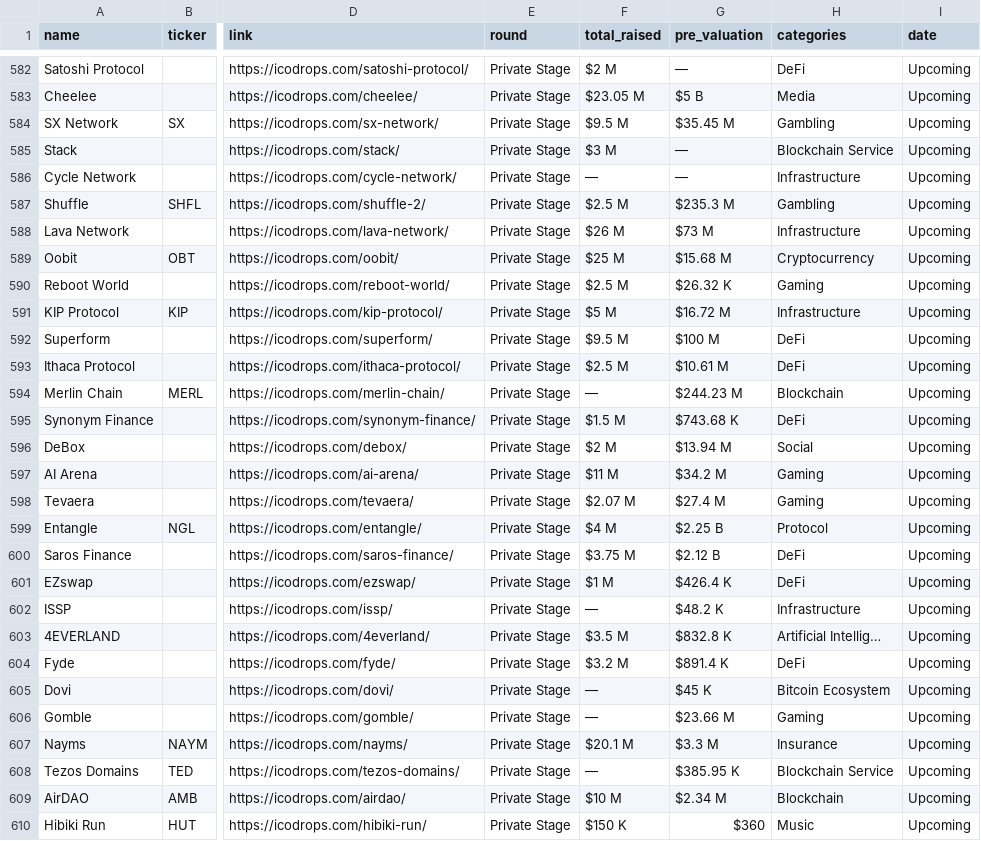
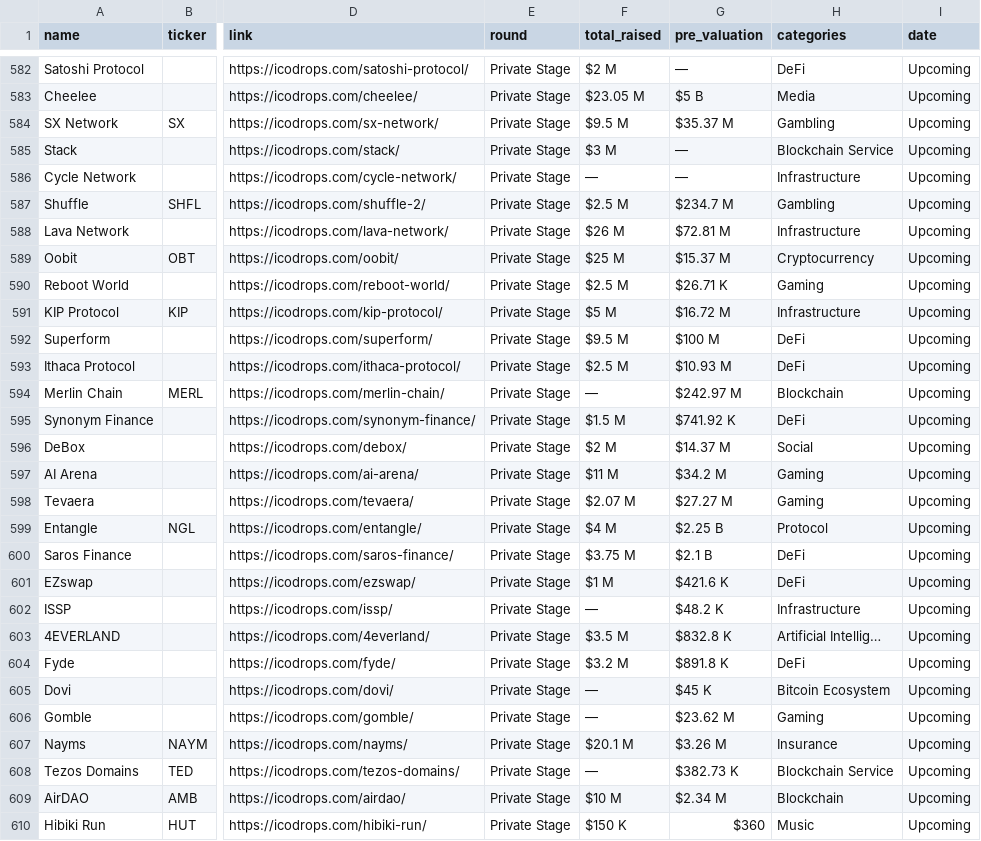
Before and after one commit to Fedric-Reform/ICO-IDO-Dashboard, a CSV file: upcoming.csv, drawn as a sheet; only a part is shown, gaps mark what is left out; the diff covers the shown part only; the diff names each change by its address in the sheet, - before the commit and + after, or states it on an @@ line.

```diff
--- a/upcoming.csv
+++ b/upcoming.csv
-G584 (pre_valuation): $35.45 M
+G584 (pre_valuation): $35.37 M
-G587 (pre_valuation): $235.3 M
+G587 (pre_valuation): $234.7 M
-G588 (pre_valuation): $73 M
+G588 (pre_valuation): $72.81 M
-G589 (pre_valuation): $15.68 M
+G589 (pre_valuation): $15.37 M
-G590 (pre_valuation): $26.32 K
+G590 (pre_valuation): $26.71 K
-G593 (pre_valuation): $10.61 M
+G593 (pre_valuation): $10.93 M
-G594 (pre_valuation): $244.23 M
+G594 (pre_valuation): $242.97 M
-G595 (pre_valuation): $743.68 K
+G595 (pre_valuation): $741.92 K
-G596 (pre_valuation): $13.94 M
+G596 (pre_valuation): $14.37 M
-G598 (pre_valuation): $27.4 M
+G598 (pre_valuation): $27.27 M
-G600 (pre_valuation): $2.12 B
+G600 (pre_valuation): $2.1 B
-G601 (pre_valuation): $426.4 K
+G601 (pre_valuation): $421.6 K
-G604 (pre_valuation): $891.4 K
+G604 (pre_valuation): $891.8 K
-G606 (pre_valuation): $23.66 M
+G606 (pre_valuation): $23.62 M
-G607 (pre_valuation): $3.3 M
+G607 (pre_valuation): $3.26 M
-G608 (pre_valuation): $385.95 K
+G608 (pre_valuation): $382.73 K
```
Also changed, not shown: 73 edited cells elsewhere in this file, active.csv.
